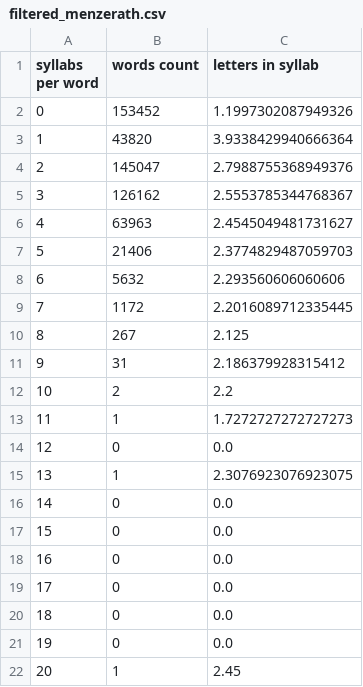
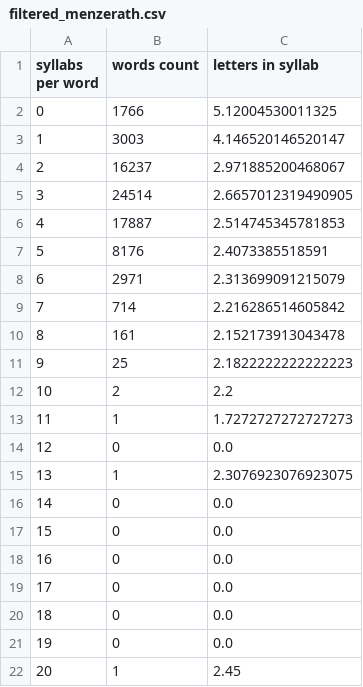
Before and after one commit to kapant/abbyy_corpuses, a CSV file: ivi_parser/filtered_menzerath.csv, drawn as a sheet.

Commit message:
menzerath only for unique words

```diff
--- a/ivi_parser/filtered_menzerath.csv
+++ b/ivi_parser/filtered_menzerath.csv
@@ -1,12 +1,12 @@
 syllabs per word,words count,letters in syllab
-0,153452,1.1997302087949326
-1,43820,3.9338429940666364
-2,145047,2.7988755368949376
-3,126162,2.5553785344768367
-4,63963,2.4545049481731627
-5,21406,2.3774829487059703
-6,5632,2.293560606060606
-7,1172,2.2016089712335445
-8,267,2.125
-9,31,2.186379928315412
+0,1766,5.12004530011325
+1,3003,4.146520146520147
+2,16237,2.971885200468067
+3,24514,2.6657012319490905
+4,17887,2.514745345781853
+5,8176,2.4073385518591
+6,2971,2.313699091215079
+7,714,2.216286514605842
+8,161,2.152173913043478
+9,25,2.1822222222222223
 10,2,2.2
```
Also changed, not shown: ivi_parser/menzerath.csv, 2 other files.
